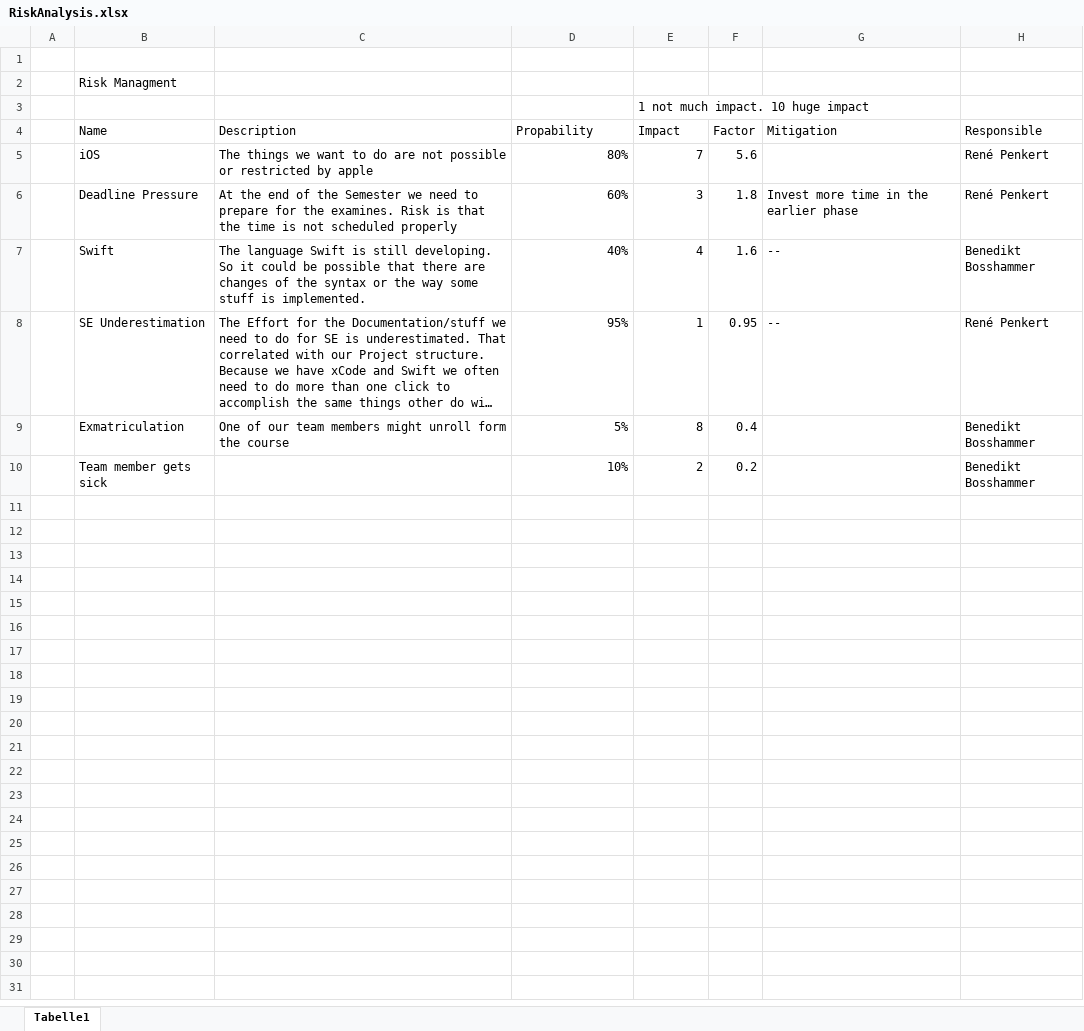
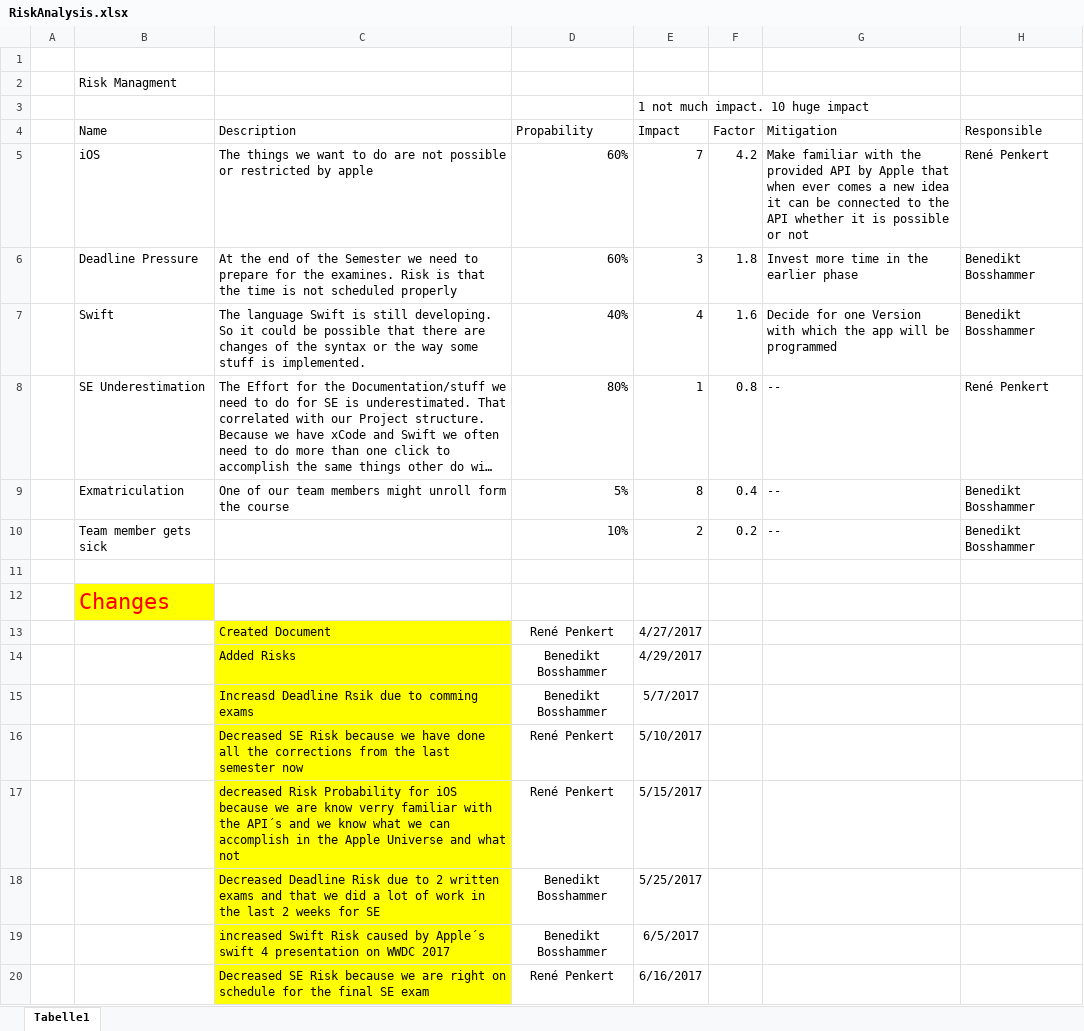
Before and after one commit to renpen/SimpleHabits, an Excel workbook: SoftwareEngeneering/RiskAnalysis.xlsx, sheet Tabelle1, drawn as a sheet; long unchanged cells end in …; values as stored, in another font and other column widths than the file's, no borders; the diff names each change by its address in the sheet, - before the commit and + after, or states it on an @@ line.

Commit message:
updatedRiskAnalisys

```diff
--- a/SoftwareEngeneering/RiskAnalysis.xlsx (sheet Tabelle1)
+++ b/SoftwareEngeneering/RiskAnalysis.xlsx (sheet Tabelle1)
-D5 (Propability): 80%
+D5 (Propability): 60%
-F5 (Factor): 5.6
+F5 (Factor): 4.2
-G5 (Mitigation): (empty)
+G5 (Mitigation): Make familiar with the provided API by Apple that when ever comes a new idea it can be connected to the API whether it is possible or not
-H6 (Responsible): René Penkert
+H6 (Responsible): Benedikt Bosshammer
-G7 (Mitigation): --
+G7 (Mitigation): Decide for one Version with which the app will be programmed
-D8 (Propability): 95%
+D8 (Propability): 80%
-F8 (Factor): 0.95
+F8 (Factor): 0.8
-G9:G10 (Mitigation): (empty)
+G9:G10 (Mitigation): --
+row 11: (empty)
+row 12:  | Changes
+row 13:  |  | Created Document | René Penkert | 4/27/2017
+row 14:  |  | Added Risks | Benedikt Bosshammer | 4/29/2017
+row 15:  |  | Increasd Deadline Rsik due to comming exams | Benedikt Bosshammer | 5/7/2017
+row 16:  |  | Decreased SE Risk because we have done all the corrections from the last semester now | René Penkert | 5/10/2017
+row 17:  |  | decreased Risk Probability for iOS because we are know verry familiar with the API´s and we know what we can accomplish in the Apple Universe and what not | René Penkert | 5/15/2017
+row 18:  |  | Decreased Deadline Risk due to 2 written exams and that we did a lot of work in the last 2 weeks for SE | Benedikt Bosshammer | 5/25/2017
+row 19:  |  | increased Swift Risk caused by Apple´s swift 4 presentation on WWDC 2017 | Benedikt Bosshammer | 6/5/2017
+row 20:  |  | Decreased SE Risk because we are right on schedule for the final SE exam | René Penkert | 6/16/2017
```
